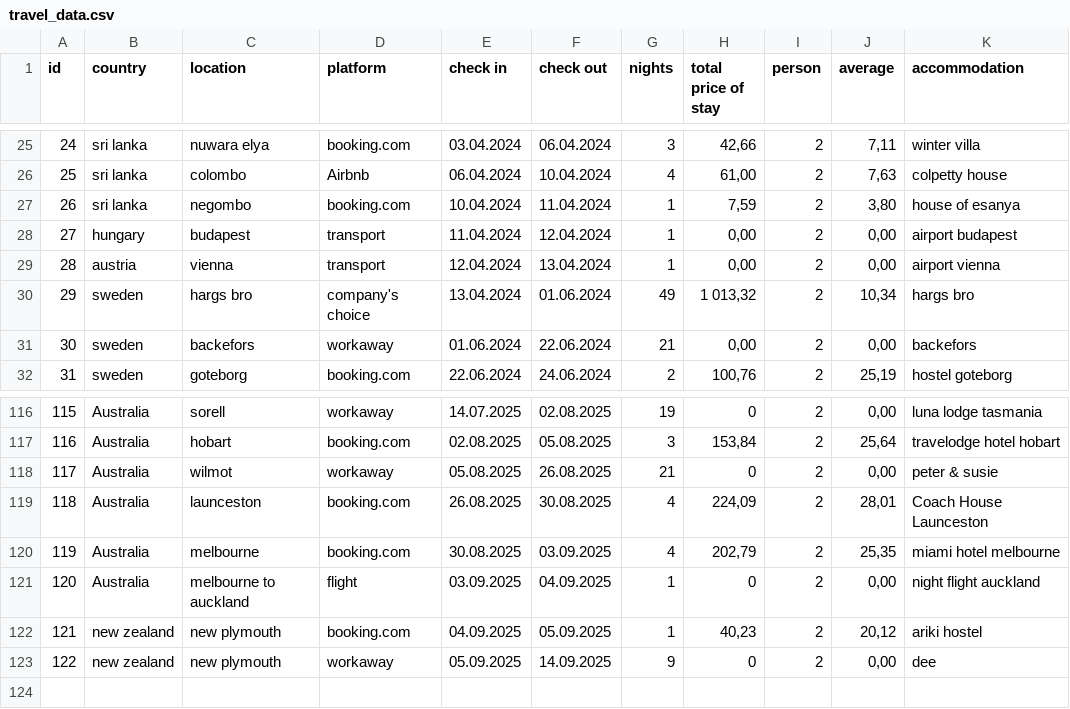
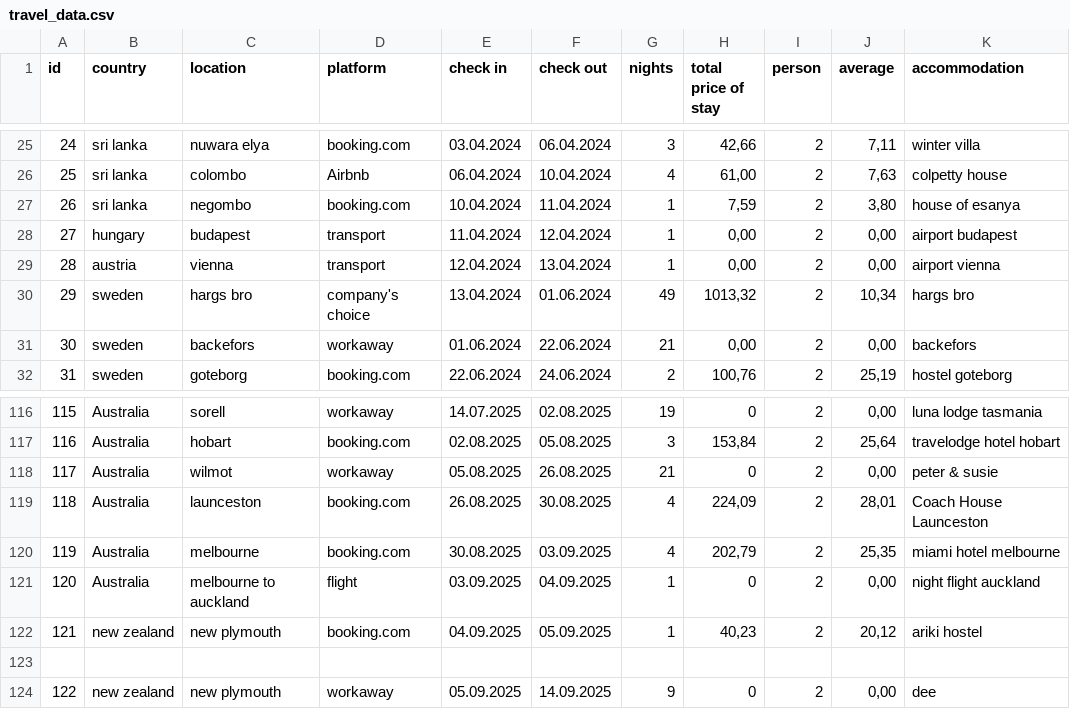
Before and after one commit to shuflovic/Tam-vonku-TravelDash, a CSV file: travel_data.csv, drawn as a sheet; only a part is shown, gaps mark what is left out.

Commit message:
Update travel_data.csv

```diff
--- a/travel_data.csv
+++ b/travel_data.csv
@@ -29,3 +29,3 @@ id,country,location,platform,check in,check out,nights,total price of stay,perso
 28,austria,vienna,transport,12.04.2024,13.04.2024,1,"0,00",2,"0,00",airport vienna
-29,sweden,hargs bro,company's choice,13.04.2024,01.06.2024,49,"1 013,32",2,"10,34",hargs bro
+29,sweden,hargs bro,company's choice,13.04.2024,01.06.2024,49,"1013,32",2,"10,34",hargs bro
 30,sweden,backefors,workaway,01.06.2024,22.06.2024,21,"0,00",2,"0,00",backefors
@@ -122,2 +122,3 @@ id,country,location,platform,check in,check out,nights,total price of stay,perso
 121,new zealand,new plymouth,booking.com,04.09.2025,05.09.2025,1,"40,23",2,"20,12",ariki hostel
+
 122,new zealand,new plymouth,workaway,05.09.2025,14.09.2025,9,0,2,"0,00",dee
```
